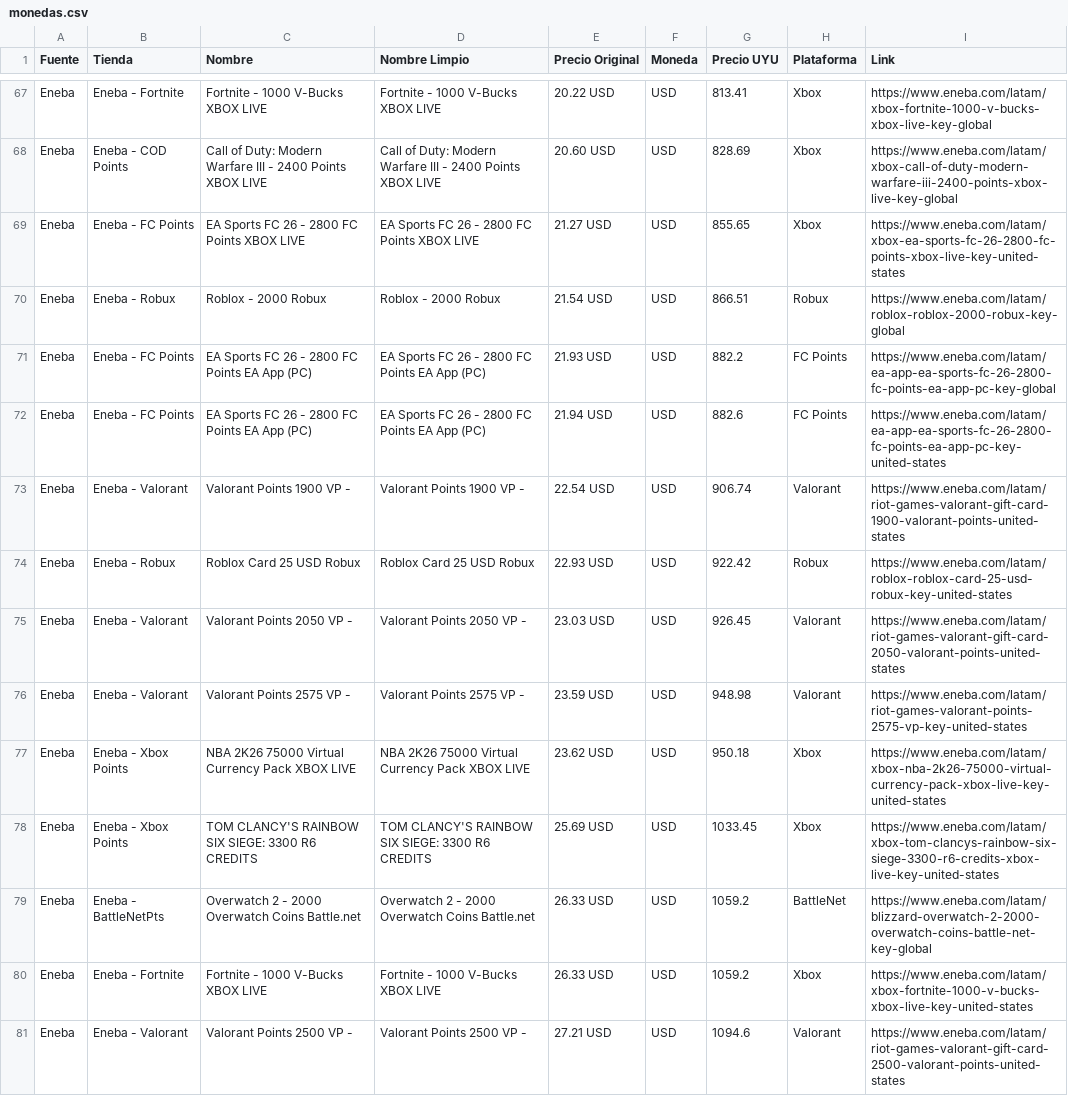
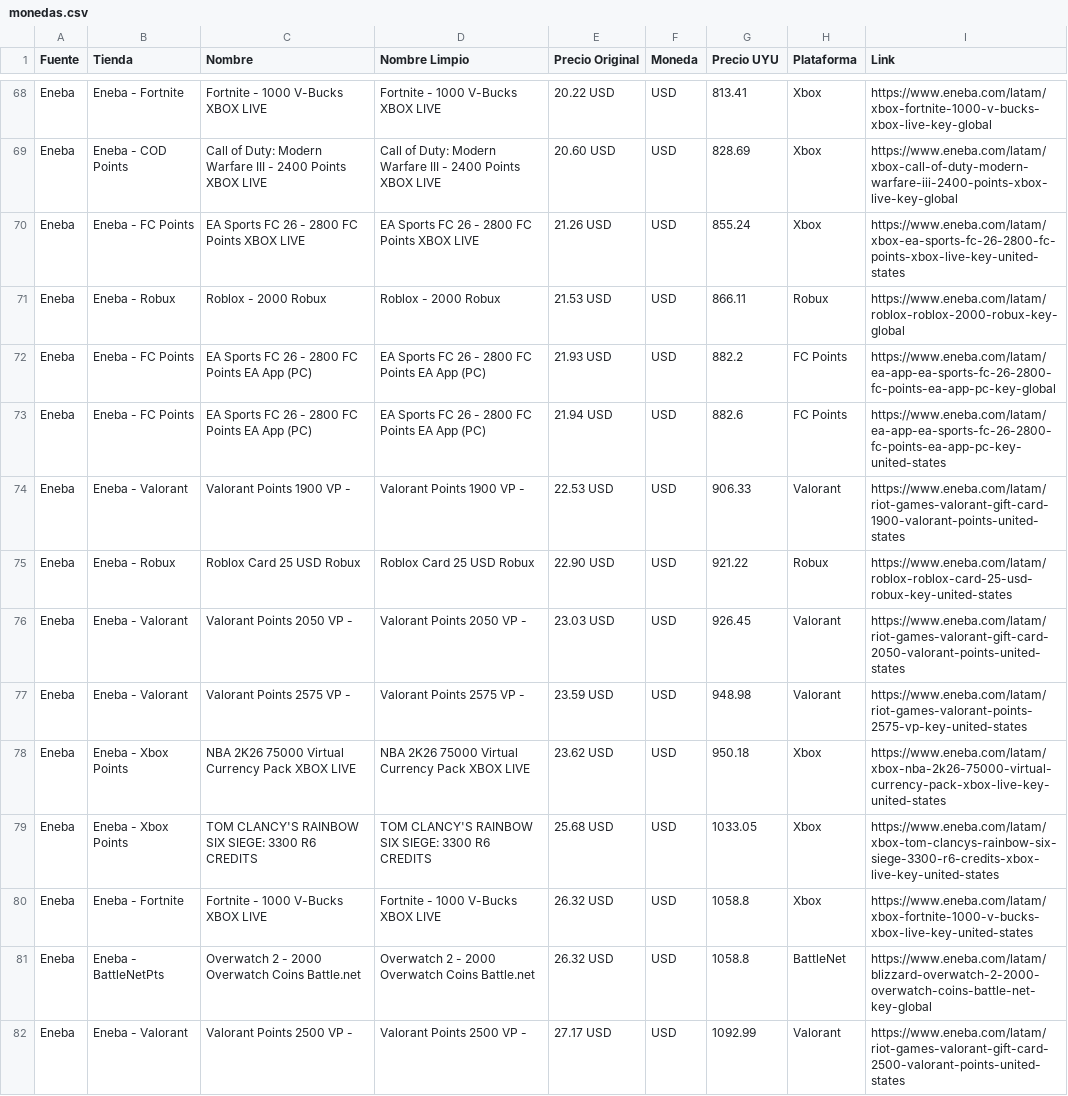
Before and after one commit to estebanlacerda1-jpg/scraper.py, a CSV file: data/monedas.csv, drawn as a sheet; only a part is shown, gaps mark what is left out; the diff covers the shown part only.

```diff
--- a/data/monedas.csv
+++ b/data/monedas.csv
@@ -68,8 +69,8 @@ Eneba,Eneba - Fortnite,Fortnite - 1000 V-Bucks XBOX LIVE,Fortnite - 1000 V-Bucks
 Eneba,Eneba - COD Points,Call of Duty: Modern Warfare III - 2400 Points XBOX LIVE,Call of Duty: Modern Warfare III - 2400 Points XBOX LIVE,20.60 USD,USD,828.69,Xbox,https://www.eneba.com/latam/xbox-call-of-duty-modern-warfare-iii-2400-points-xbox-live-key-global
-Eneba,Eneba - FC Points,EA Sports FC 26 - 2800 FC Points XBOX LIVE,EA Sports FC 26 - 2800 FC Points XBOX LIVE,21.27 USD,USD,855.65,Xbox,https://www.eneba.com/latam/xbox-ea-sports-fc-26-2800-fc-points-xbox-live-key-united-states
-Eneba,Eneba - Robux,Roblox - 2000 Robux,Roblox - 2000 Robux,21.54 USD,USD,866.51,Robux,https://www.eneba.com/latam/roblox-roblox-2000-robux-key-global
+Eneba,Eneba - FC Points,EA Sports FC 26 - 2800 FC Points XBOX LIVE,EA Sports FC 26 - 2800 FC Points XBOX LIVE,21.26 USD,USD,855.24,Xbox,https://www.eneba.com/latam/xbox-ea-sports-fc-26-2800-fc-points-xbox-live-key-united-states
+Eneba,Eneba - Robux,Roblox - 2000 Robux,Roblox - 2000 Robux,21.53 USD,USD,866.11,Robux,https://www.eneba.com/latam/roblox-roblox-2000-robux-key-global
 Eneba,Eneba - FC Points,EA Sports FC 26 - 2800 FC Points EA App (PC),EA Sports FC 26 - 2800 FC Points EA App (PC),21.93 USD,USD,882.2,FC Points,https://www.eneba.com/latam/ea-app-ea-sports-fc-26-2800-fc-points-ea-app-pc-key-global
 Eneba,Eneba - FC Points,EA Sports FC 26 - 2800 FC Points EA App (PC),EA Sports FC 26 - 2800 FC Points EA App (PC),21.94 USD,USD,882.6,FC Points,https://www.eneba.com/latam/ea-app-ea-sports-fc-26-2800-fc-points-ea-app-pc-key-united-states
-Eneba,Eneba - Valorant,Valorant Points 1900 VP -,Valorant Points 1900 VP -,22.54 USD,USD,906.74,Valorant,https://www.eneba.com/latam/riot-games-valorant-gift-card-1900-valorant-points-united-states
-Eneba,Eneba - Robux,Roblox Card 25 USD Robux,Roblox Card 25 USD Robux,22.93 USD,USD,922.42,Robux,https://www.eneba.com/latam/roblox-roblox-card-25-usd-robux-key-united-states
+Eneba,Eneba - Valorant,Valorant Points 1900 VP -,Valorant Points 1900 VP -,22.53 USD,USD,906.33,Valorant,https://www.eneba.com/latam/riot-games-valorant-gift-card-1900-valorant-points-united-states
+Eneba,Eneba - Robux,Roblox Card 25 USD Robux,Roblox Card 25 USD Robux,22.90 USD,USD,921.22,Robux,https://www.eneba.com/latam/roblox-roblox-card-25-usd-robux-key-united-states
 Eneba,Eneba - Valorant,Valorant Points 2050 VP -,Valorant Points 2050 VP -,23.03 USD,USD,926.45,Valorant,https://www.eneba.com/latam/riot-games-valorant-gift-card-2050-valorant-points-united-states
@@ -77,5 +78,5 @@ Eneba,Eneba - Valorant,Valorant Points 2575 VP -,Valorant Points 2575 VP -,23.59
 Eneba,Eneba - Xbox Points,NBA 2K26 75000 Virtual Currency Pack XBOX LIVE,NBA 2K26 75000 Virtual Currency Pack XBOX LIVE,23.62 USD,USD,950.18,Xbox,https://www.eneba.com/latam/xbox-nba-2k26-75000-virtual-currency-pack-xbox-live-key-united-states
-Eneba,Eneba - Xbox Points,TOM CLANCY'S RAINBOW SIX SIEGE: 3300 R6 CREDITS,TOM CLANCY'S RAINBOW SIX SIEGE: 3300 R6 CREDITS,25.69 USD,USD,1033.45,Xbox,https://www.eneba.com/latam/xbox-tom-clancys-rainbow-six-siege-3300-r6-credits-xbox-live-key-united-states
-Eneba,Eneba - BattleNetPts,Overwatch 2 - 2000 Overwatch Coins Battle.net,Overwatch 2 - 2000 Overwatch Coins Battle.net,26.33 USD,USD,1059.2,BattleNet,https://www.eneba.com/latam/blizzard-overwatch-2-2000-overwatch-coins-battle-net-key-global
-Eneba,Eneba - Fortnite,Fortnite - 1000 V-Bucks XBOX LIVE,Fortnite - 1000 V-Bucks XBOX LIVE,26.33 USD,USD,1059.2,Xbox,https://www.eneba.com/latam/xbox-fortnite-1000-v-bucks-xbox-live-key-united-states
-Eneba,Eneba - Valorant,Valorant Points 2500 VP -,Valorant Points 2500 VP -,27.21 USD,USD,1094.6,Valorant,https://www.eneba.com/latam/riot-games-valorant-gift-card-2500-valorant-points-united-states
+Eneba,Eneba - Xbox Points,TOM CLANCY'S RAINBOW SIX SIEGE: 3300 R6 CREDITS,TOM CLANCY'S RAINBOW SIX SIEGE: 3300 R6 CREDITS,25.68 USD,USD,1033.05,Xbox,https://www.eneba.com/latam/xbox-tom-clancys-rainbow-six-siege-3300-r6-credits-xbox-live-key-united-states
+Eneba,Eneba - Fortnite,Fortnite - 1000 V-Bucks XBOX LIVE,Fortnite - 1000 V-Bucks XBOX LIVE,26.32 USD,USD,1058.8,Xbox,https://www.eneba.com/latam/xbox-fortnite-1000-v-bucks-xbox-live-key-united-states
+Eneba,Eneba - BattleNetPts,Overwatch 2 - 2000 Overwatch Coins Battle.net,Overwatch 2 - 2000 Overwatch Coins Battle.net,26.32 USD,USD,1058.8,BattleNet,https://www.eneba.com/latam/blizzard-overwatch-2-2000-overwatch-coins-battle-net-key-global
+Eneba,Eneba - Valorant,Valorant Points 2500 VP -,Valorant Points 2500 VP -,27.17 USD,USD,1092.99,Valorant,https://www.eneba.com/latam/riot-games-valorant-gift-card-2500-valorant-points-united-states
```
Also changed, not shown: 2 added rows, 2 removed rows and 132 edited cells elsewhere in this file, data/giftcards.csv, data/juegos_para_redes.csv, 3 other files.
